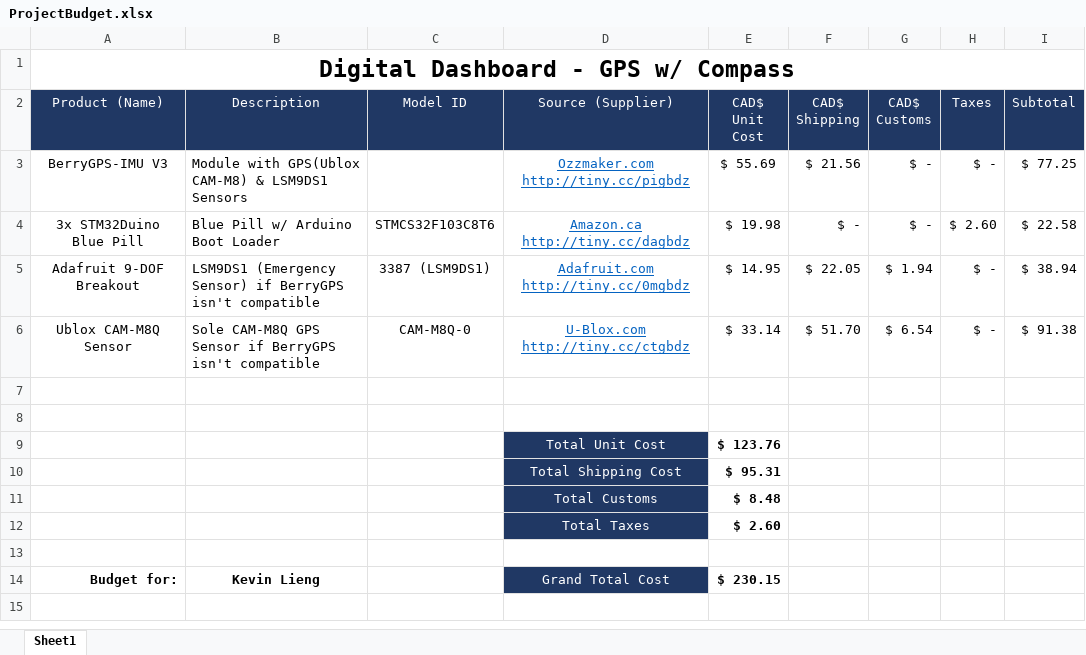
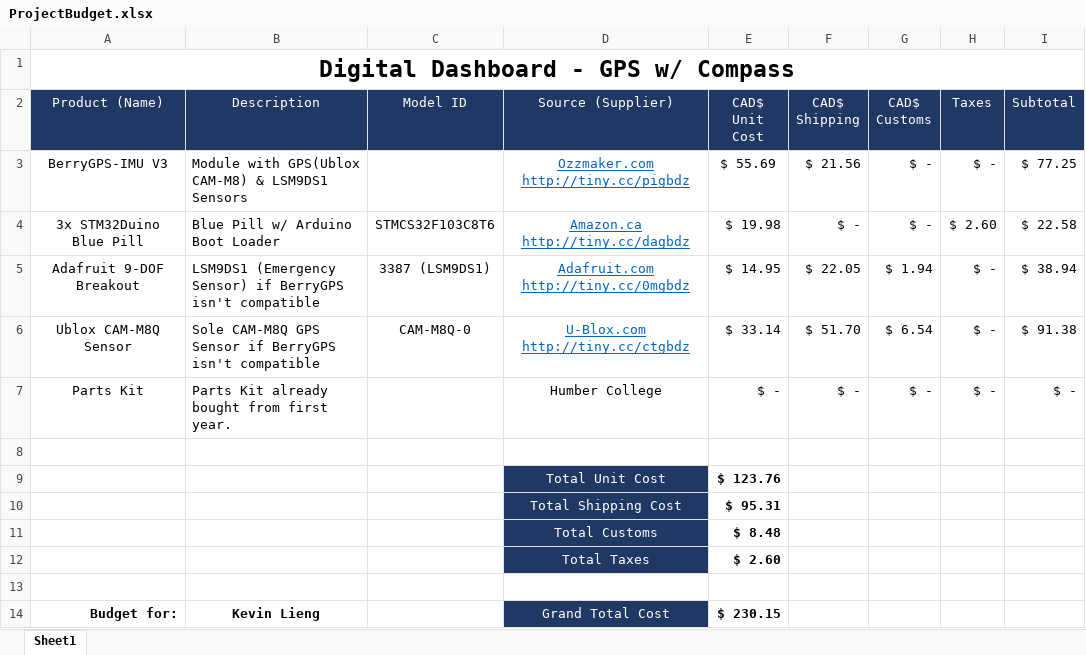
Before and after one commit to kevin-lieng/emegensui-automotive-ui, an Excel workbook: documentation/ProjectBudget.xlsx, sheet Sheet1, drawn as a sheet; values as stored, in another font and other column widths than the file's, no borders; the diff names each change by its address in the sheet, - before the commit and + after, or states it on an @@ line.

Commit message:
Update ProjectBudget.xlsx

```diff
--- a/documentation/ProjectBudget.xlsx (sheet Sheet1)
+++ b/documentation/ProjectBudget.xlsx (sheet Sheet1)
-row 7: (empty)
+row 7: Parts Kit | Parts Kit already bought from first year. |  | Humber College | $ - | $ - | $ - | $ - | $ -
```
